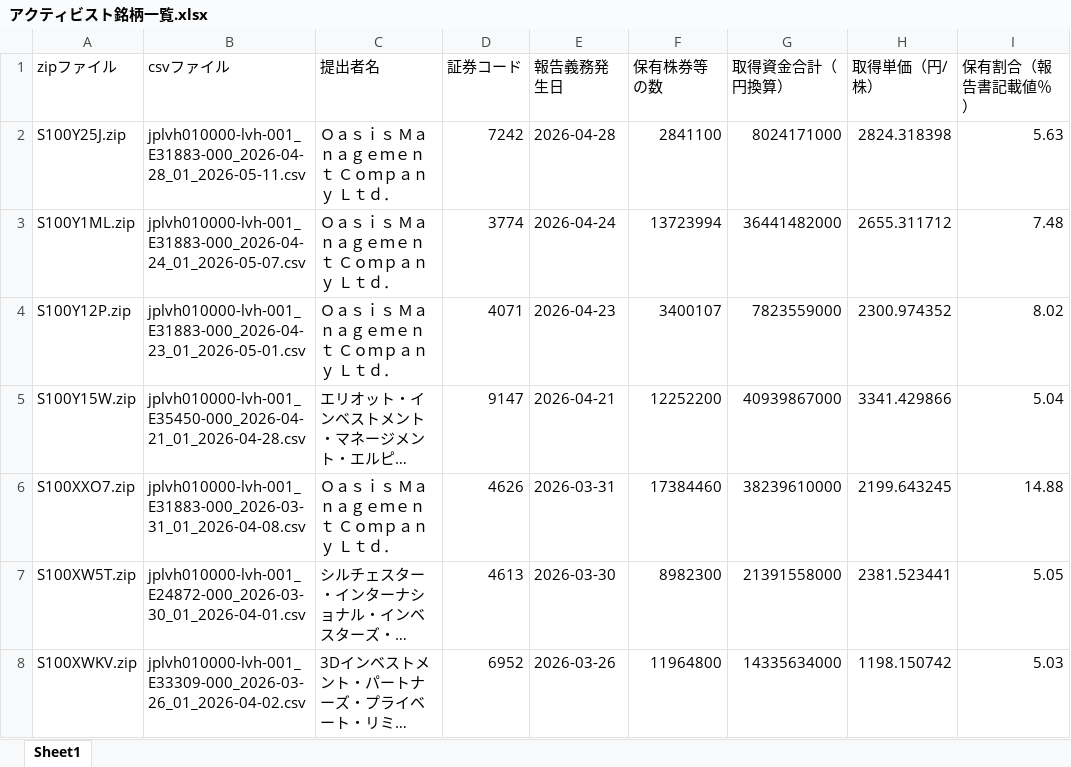
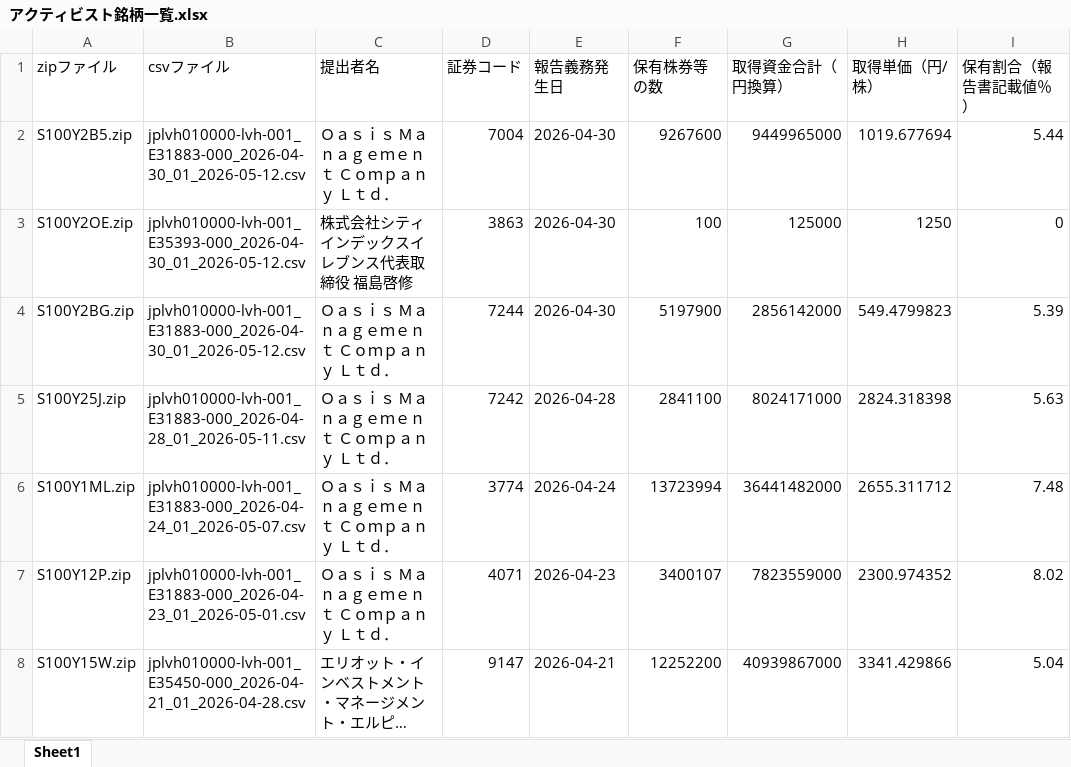
Before and after one commit to harubon1027-pixel/activist-results, an Excel workbook: docs/アクティビスト銘柄一覧.xlsx, sheet Sheet1, drawn as a sheet; only a part is shown; the shorter side is filled out with more unchanged rows; long unchanged cells end in …; values as stored, in another font and other column widths than the file's, no borders; the diff names each change by its address in the sheet, - before the commit and + after, or states it on an @@ line.

```diff
--- a/docs/アクティビスト銘柄一覧.xlsx (sheet Sheet1)
+++ b/docs/アクティビスト銘柄一覧.xlsx (sheet Sheet1)
+row 2: S100Y2B5.zip | jplvh010000-lvh-001_E31883-000_2026-04-30_01_2026-05-12.csv | Ｏａｓｉｓ Ｍａｎａｇｅｍｅｎｔ Ｃｏｍｐａｎｙ Ｌｔｄ． | 7004 | 2026-04-30 | 9267600 | 9449965000 | 1019.677694 | 5.44
+row 3: S100Y2OE.zip | jplvh010000-lvh-001_E35393-000_2026-04-30_01_2026-05-12.csv | 株式会社シティインデックスイレブンス代表取締役 福島啓修 | 3863 | 2026-04-30 | 100 | 125000 | 1250 | 0
+row 4: S100Y2BG.zip | jplvh010000-lvh-001_E31883-000_2026-04-30_01_2026-05-12.csv | Ｏａｓｉｓ Ｍａｎａｇｅｍｅｎｔ Ｃｏｍｐａｎｙ Ｌｔｄ． | 7244 | 2026-04-30 | 5197900 | 2856142000 | 549.4799823 | 5.39
```
Also changed, not shown: docs/アクティビスト銘柄_資産判定.xlsx, 1 other file.
